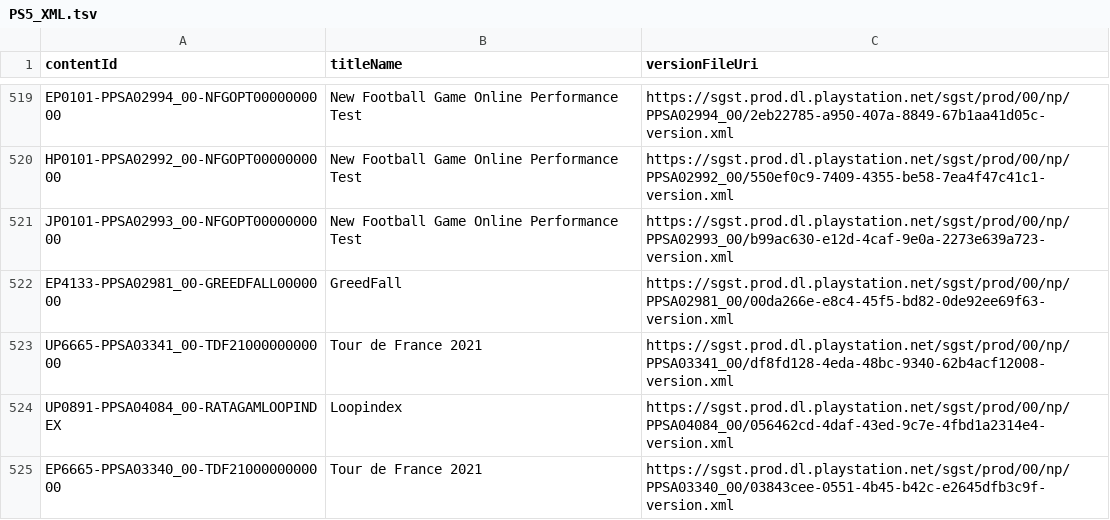
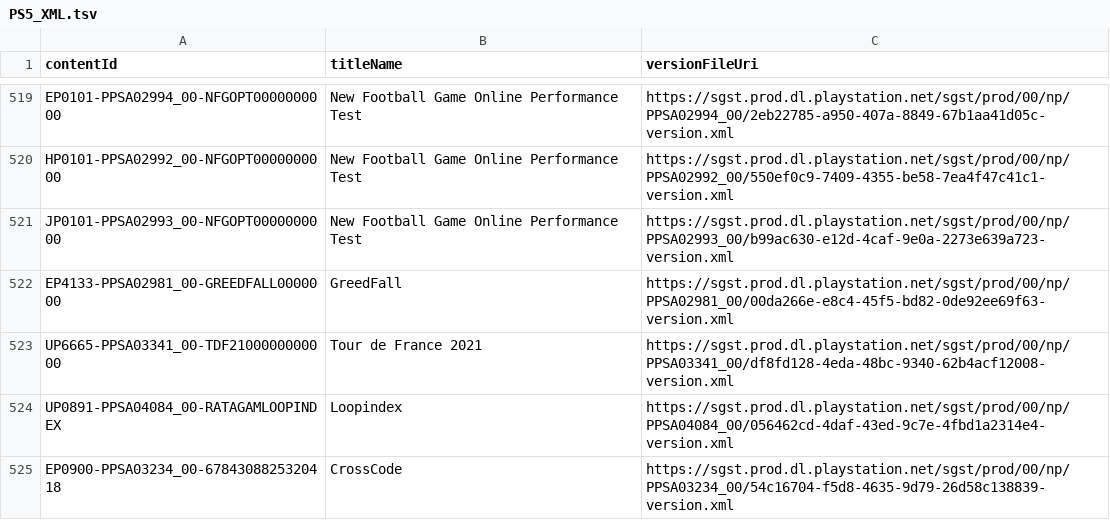
Before and after one commit to 1jtp8sobiu/ps5-pkg, a TSV file: PS5_XML.tsv, drawn as a sheet; only a part is shown, gaps mark what is left out; removed rows and columns are numbered as before the commit, all else as after; the diff names each change by its address in the sheet, - before the commit and + after, or states it on an @@ line.

```diff
--- a/PS5_XML.tsv
+++ b/PS5_XML.tsv
-row 525: EP6665-PPSA03340_00-TDF2100000000000 | Tour de France 2021 | https://sgst.prod.dl.playstation.net/sgst/prod/00/np/PPSA03340_00/03843cee-0551-4b45-b42c-e2645dfb3c9f-version.xml
+row 525: EP0900-PPSA03234_00-6784308825320418 | CrossCode | https://sgst.prod.dl.playstation.net/sgst/prod/00/np/PPSA03234_00/54c16704-f5d8-4635-9d79-26d58c138839-version.xml
```
Also changed, not shown: 3 other files.
